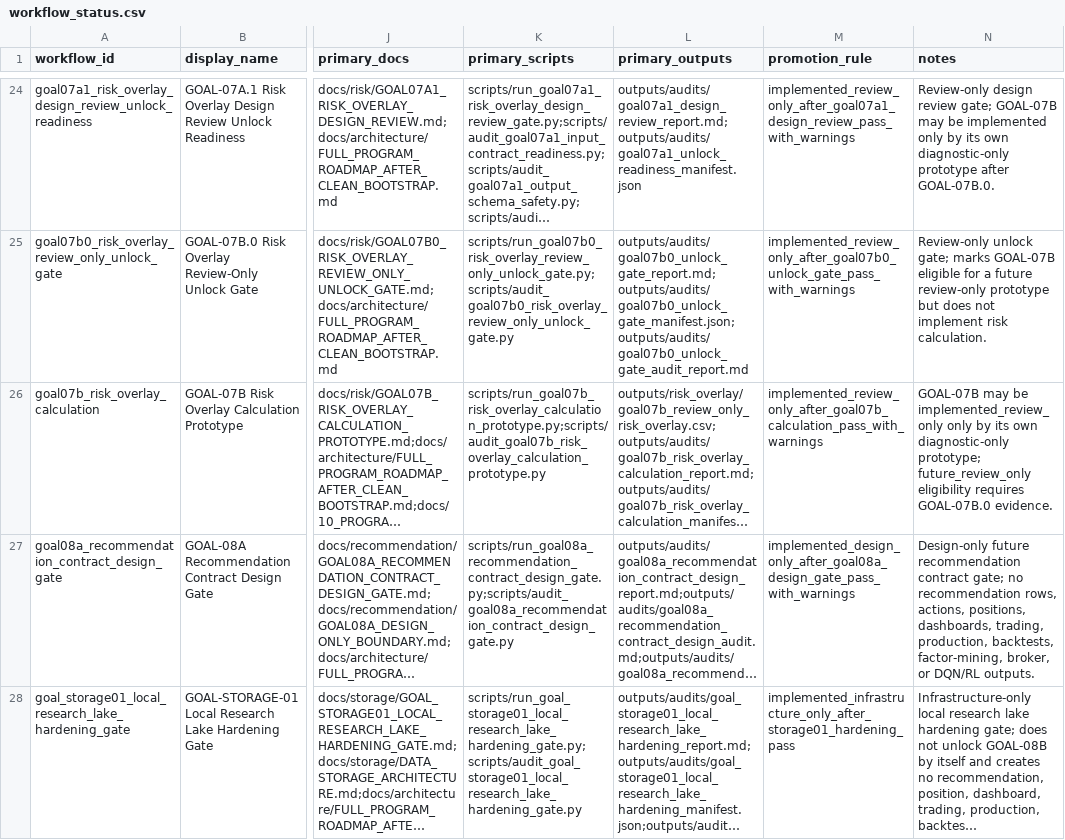
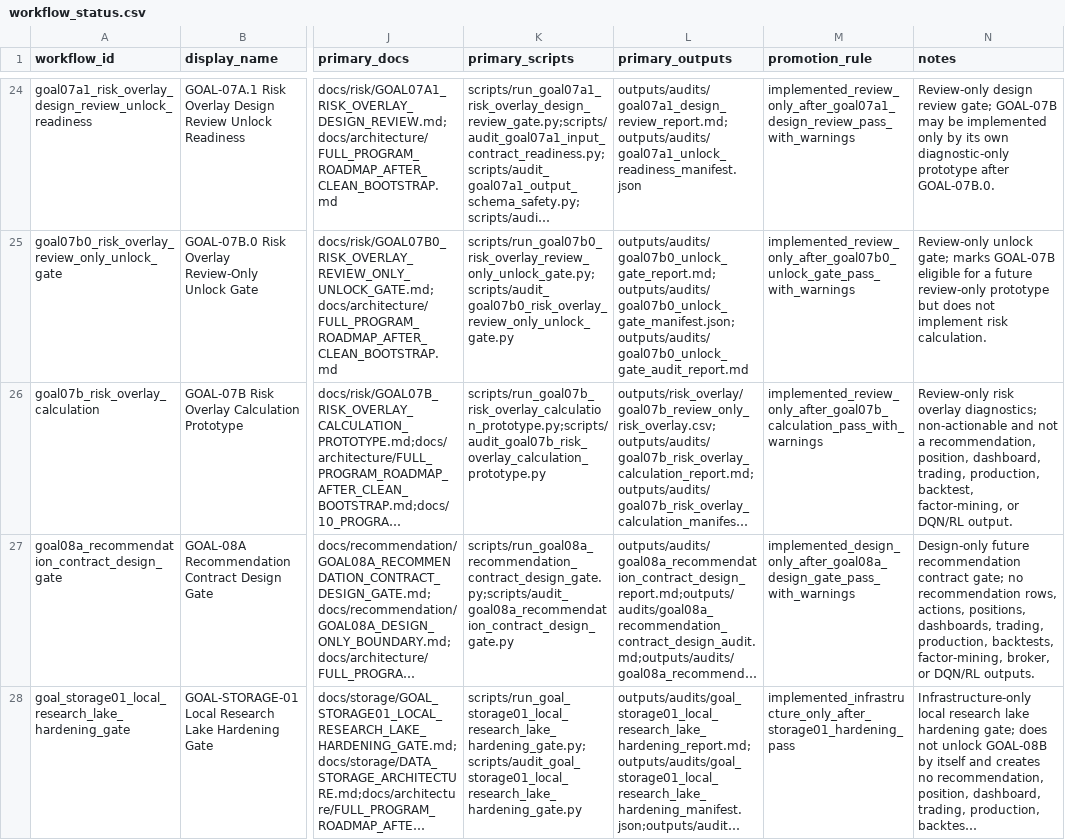
Before and after one commit to RyanLu0203/A_share_premarket_core, a CSV file: configs/project/workflow_status.csv, drawn as a sheet; only a part is shown, gaps mark what is left out; long unchanged cells end in …; the diff names each change by its address in the sheet, - before the commit and + after, or states it on an @@ line.

Commit message:
Stabilize GOAL-08B workflow preservation

```diff
--- a/configs/project/workflow_status.csv
+++ b/configs/project/workflow_status.csv
-N26 (notes): GOAL-07B may be implemented_review_only only by its own diagnostic-only prototype; future_review_only eligibility requires GOAL-07B.0 evidence.
+N26 (notes): Review-only risk overlay diagnostics; non-actionable and not a recommendation, position, dashboard, trading, production, backtest, factor-mining, or DQN/RL output.
```
Also changed, not shown: 7 other files.
